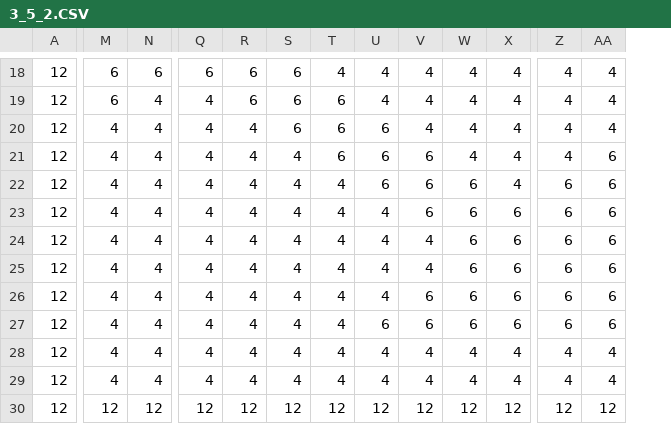
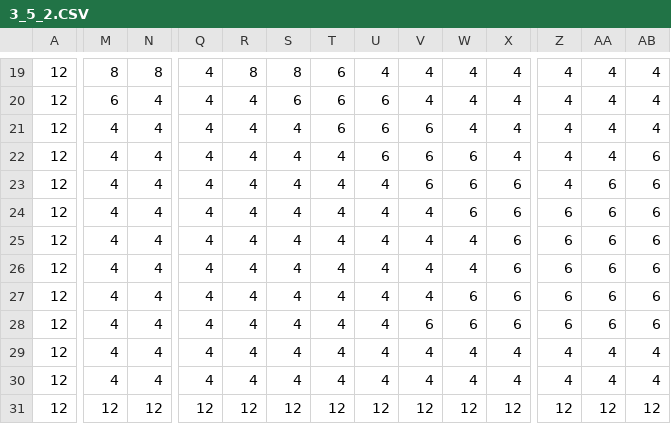
Before and after one commit to jsk611/RogueLike_Project, a CSV file: RogueLike_Project/Assets/8. Maps/Resources/3_5_2.CSV, drawn as a sheet; only a part is shown, gaps mark what is left out; addresses are those after the commit; the diff covers the shown part only; the diff names each change by its address in the sheet, - before the commit and + after, or states it on an @@ line.

```diff
--- a/RogueLike_Project/Assets/8. Maps/Resources/3_5_2.CSV
+++ b/RogueLike_Project/Assets/8. Maps/Resources/3_5_2.CSV
+column AB, rows 19-31: 4 | 4 | 4 | 6 | 6 | 6 | 6 | 6 | 6 | 6 | 4 | 4 | 12
-M19: 6
+M19: 8
-N19: 6
+N19: 8
-Q19: 6
+Q19: 4
-R19: 6
+R19: 8
-S19: 6
+S19: 8
-T19: 4
+T19: 6
-R20: 6
+R20: 4
-U20: 4
+U20: 6
-S21: 6
+S21: 4
-V21: 4
+V21: 6
-T22: 6
+T22: 4
-W22: 4
+W22: 6
-AA22: 6
+AA22: 4
-U23: 6
+U23: 4
-X23: 4
+X23: 6
-Z23: 6
+Z23: 4
-V24: 6
+V24: 4
-W25:W26: 6
+W25:W26: 4
-V27: 6
+V27: 4
-U28: 6
+U28: 4
```
Also changed, not shown: 1 added row and 44 edited cells elsewhere in this file, RogueLike_Project/Assets/8. Maps/Resources/3_5_1.CSV, 26 other files.
